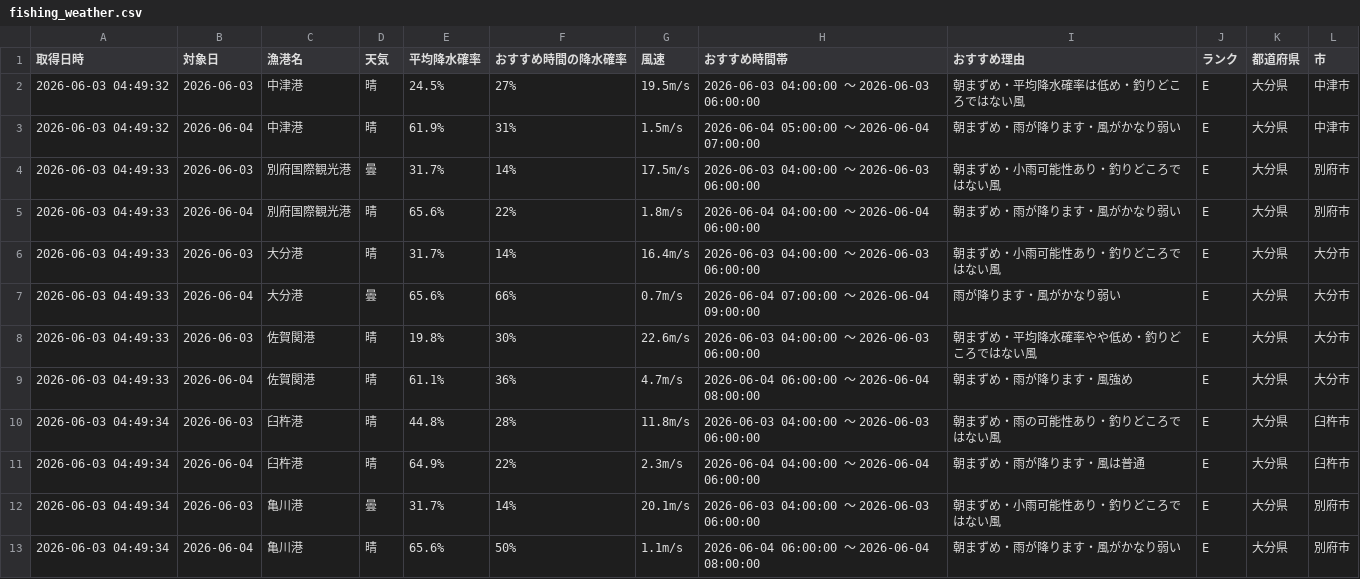
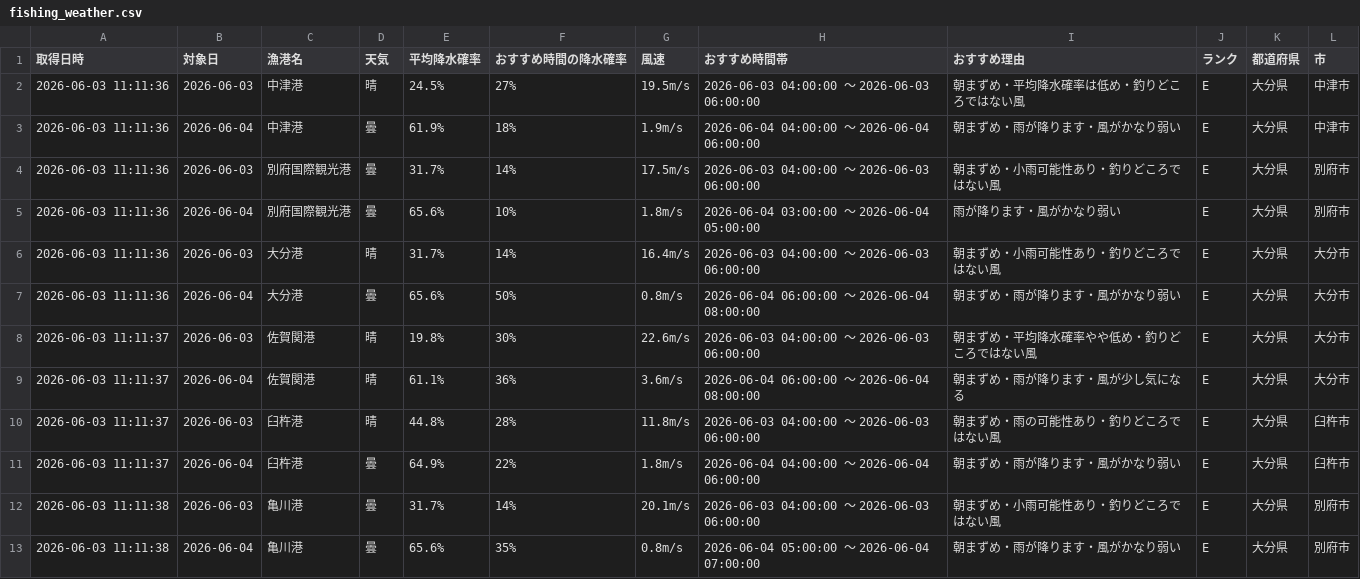
Before and after one commit to Naoya-ya-man/oita-fishing-dashboard, a CSV file: fishing_weather.csv, drawn as a sheet.

```diff
--- a/fishing_weather.csv
+++ b/fishing_weather.csv
@@ -1,13 +1,13 @@
 取得日時,対象日,漁港名,天気,平均降水確率,おすすめ時間の降水確率,風速,おすすめ時間帯,おすすめ理由,ランク,都道府県,市
-2026-06-03 04:49:32,2026-06-03,中津港,晴,24.5%,27%,19.5m/s,2026-06-03 04:00:00 ～ 2026-06-03 06:00:00,朝まずめ・平均降水確率は低め・釣りどころではない風,E,大分県,中津市
-2026-06-03 04:49:32,2026-06-04,中津港,晴,61.9%,31%,1.5m/s,2026-06-04 05:00:00 ～ 2026-06-04 07:00:00,朝まずめ・雨が降ります・風がかなり弱い,E,大分県,中津市
-2026-06-03 04:49:33,2026-06-03,別府国際観光港,曇,31.7%,14%,17.5m/s,2026-06-03 04:00:00 ～ 2026-06-03 06:00:00,朝まずめ・小雨可能性あり・釣りどころではない風,E,大分県,別府市
-2026-06-03 04:49:33,2026-06-04,別府国際観光港,晴,65.6%,22%,1.8m/s,2026-06-04 04:00:00 ～ 2026-06-04 06:00:00,朝まずめ・雨が降ります・風がかなり弱い,E,大分県,別府市
-2026-06-03 04:49:33,2026-06-03,大分港,晴,31.7%,14%,16.4m/s,2026-06-03 04:00:00 ～ 2026-06-03 06:00:00,朝まずめ・小雨可能性あり・釣りどころではない風,E,大分県,大分市
-2026-06-03 04:49:33,2026-06-04,大分港,曇,65.6%,66%,0.7m/s,2026-06-04 07:00:00 ～ 2026-06-04 09:00:00,雨が降ります・風がかなり弱い,E,大分県,大分市
-2026-06-03 04:49:33,2026-06-03,佐賀関港,晴,19.8%,30%,22.6m/s,2026-06-03 04:00:00 ～ 2026-06-03 06:00:00,朝まずめ・平均降水確率やや低め・釣りどころではない風,E,大分県,大分市
-2026-06-03 04:49:33,2026-06-04,佐賀関港,晴,61.1%,36%,4.7m/s,2026-06-04 06:00:00 ～ 2026-06-04 08:00:00,朝まずめ・雨が降ります・風強め,E,大分県,大分市
-2026-06-03 04:49:34,2026-06-03,臼杵港,晴,44.8%,28%,11.8m/s,2026-06-03 04:00:00 ～ 2026-06-03 06:00:00,朝まずめ・雨の可能性あり・釣りどころではない風,E,大分県,臼杵市
-2026-06-03 04:49:34,2026-06-04,臼杵港,晴,64.9%,22%,2.3m/s,2026-06-04 04:00:00 ～ 2026-06-04 06:00:00,朝まずめ・雨が降ります・風は普通,E,大分県,臼杵市
-2026-06-03 04:49:34,2026-06-03,亀川港,曇,31.7%,14%,20.1m/s,2026-06-03 04:00:00 ～ 2026-06-03 06:00:00,朝まずめ・小雨可能性あり・釣りどころではない風,E,大分県,別府市
-2026-06-03 04:49:34,2026-06-04,亀川港,晴,65.6%,50%,1.1m/s,2026-06-04 06:00:00 ～ 2026-06-04 08:00:00,朝まずめ・雨が降ります・風がかなり弱い,E,大分県,別府市
+2026-06-03 11:11:36,2026-06-03,中津港,晴,24.5%,27%,19.5m/s,2026-06-03 04:00:00 ～ 2026-06-03 06:00:00,朝まずめ・平均降水確率は低め・釣りどころではない風,E,大分県,中津市
+2026-06-03 11:11:36,2026-06-04,中津港,曇,61.9%,18%,1.9m/s,2026-06-04 04:00:00 ～ 2026-06-04 06:00:00,朝まずめ・雨が降ります・風がかなり弱い,E,大分県,中津市
+2026-06-03 11:11:36,2026-06-03,別府国際観光港,曇,31.7%,14%,17.5m/s,2026-06-03 04:00:00 ～ 2026-06-03 06:00:00,朝まずめ・小雨可能性あり・釣りどころではない風,E,大分県,別府市
+2026-06-03 11:11:36,2026-06-04,別府国際観光港,曇,65.6%,10%,1.8m/s,2026-06-04 03:00:00 ～ 2026-06-04 05:00:00,雨が降ります・風がかなり弱い,E,大分県,別府市
+2026-06-03 11:11:36,2026-06-03,大分港,晴,31.7%,14%,16.4m/s,2026-06-03 04:00:00 ～ 2026-06-03 06:00:00,朝まずめ・小雨可能性あり・釣りどころではない風,E,大分県,大分市
+2026-06-03 11:11:36,2026-06-04,大分港,曇,65.6%,50%,0.8m/s,2026-06-04 06:00:00 ～ 2026-06-04 08:00:00,朝まずめ・雨が降ります・風がかなり弱い,E,大分県,大分市
+2026-06-03 11:11:37,2026-06-03,佐賀関港,晴,19.8%,30%,22.6m/s,2026-06-03 04:00:00 ～ 2026-06-03 06:00:00,朝まずめ・平均降水確率やや低め・釣りどころではない風,E,大分県,大分市
+2026-06-03 11:11:37,2026-06-04,佐賀関港,晴,61.1%,36%,3.6m/s,2026-06-04 06:00:00 ～ 2026-06-04 08:00:00,朝まずめ・雨が降ります・風が少し気になる,E,大分県,大分市
+2026-06-03 11:11:37,2026-06-03,臼杵港,晴,44.8%,28%,11.8m/s,2026-06-03 04:00:00 ～ 2026-06-03 06:00:00,朝まずめ・雨の可能性あり・釣りどころではない風,E,大分県,臼杵市
+2026-06-03 11:11:37,2026-06-04,臼杵港,曇,64.9%,22%,1.8m/s,2026-06-04 04:00:00 ～ 2026-06-04 06:00:00,朝まずめ・雨が降ります・風がかなり弱い,E,大分県,臼杵市
+2026-06-03 11:11:38,2026-06-03,亀川港,曇,31.7%,14%,20.1m/s,2026-06-03 04:00:00 ～ 2026-06-03 06:00:00,朝まずめ・小雨可能性あり・釣りどころではない風,E,大分県,別府市
+2026-06-03 11:11:38,2026-06-04,亀川港,曇,65.6%,35%,0.8m/s,2026-06-04 05:00:00 ～ 2026-06-04 07:00:00,朝まずめ・雨が降ります・風がかなり弱い,E,大分県,別府市
```
